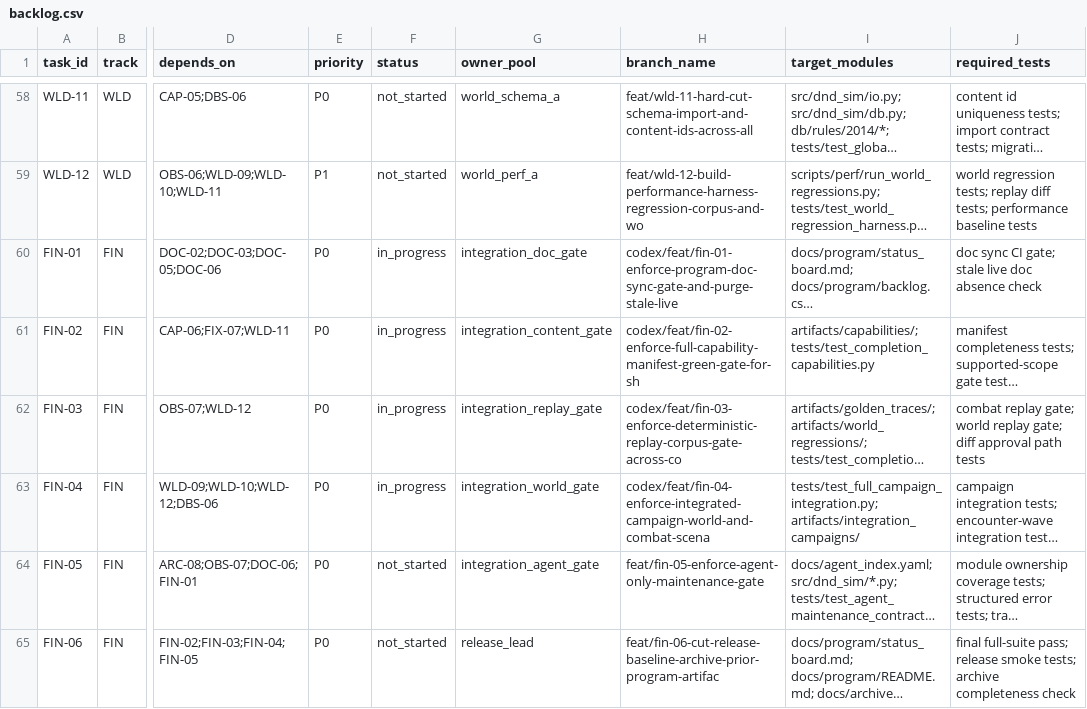
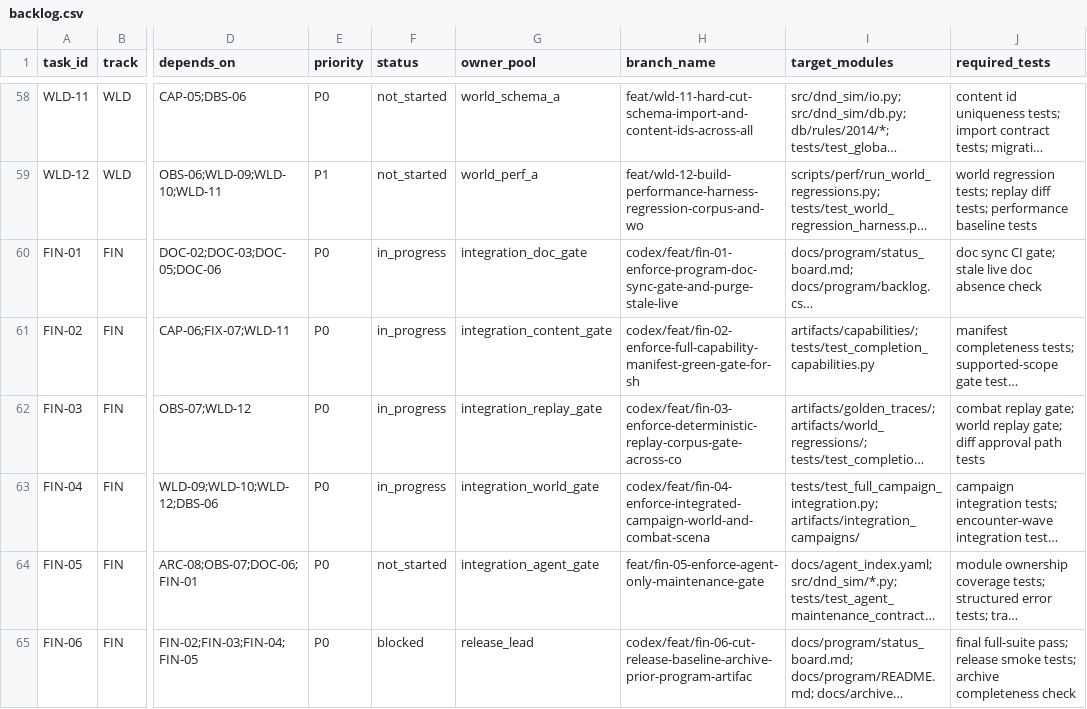
Before and after one commit to rputnam0/dnd_sim, a CSV file: docs/program/backlog.csv, drawn as a sheet; only a part is shown, gaps mark what is left out; long unchanged cells end in …; the diff names each change by its address in the sheet, - before the commit and + after, or states it on an @@ line.

Commit message:
Prepare FIN-06 dependency-aware release prep skeleton

```diff
--- a/docs/program/backlog.csv
+++ b/docs/program/backlog.csv
-F65 (status): not_started
+F65 (status): blocked
-H65 (branch_name): feat/fin-06-cut-release-baseline-archive-prior-program-artifac
+H65 (branch_name): codex/feat/fin-06-cut-release-baseline-archive-prior-program-artifac
```
Also changed, not shown: 6 other files.
